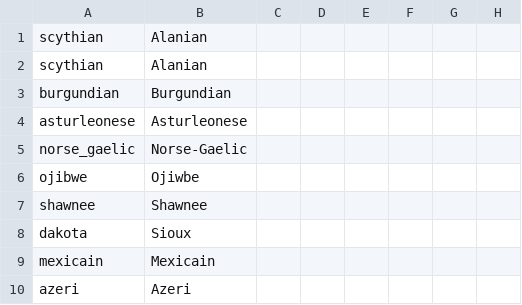
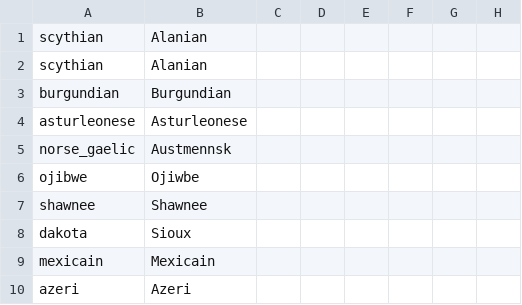
Before and after one commit to FeelsAtlasMan/Harald-s-Triumph-old-, a CSV file: [WIP]/[WIP]/localisation/0000_HT_Cultures.csv, drawn as a sheet; only a part is shown; the diff names each change by its address in the sheet, - before the commit and + after, or states it on an @@ line.

```diff
--- a/[WIP]/[WIP]/localisation/0000_HT_Cultures.csv
+++ b/[WIP]/[WIP]/localisation/0000_HT_Cultures.csv
-B5: Norse-Gaelic
+B5: Austmennsk
```
Also changed, not shown: [WIP]/[WIP]/localisation/0000_HT_Nations.csv, 33 other files.
